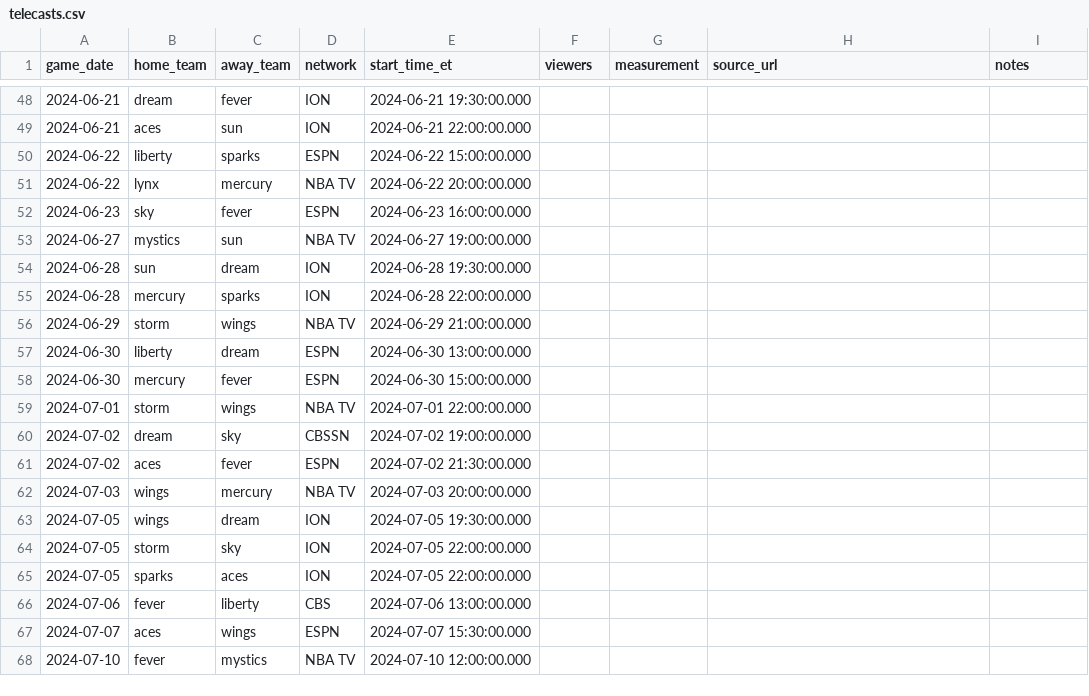
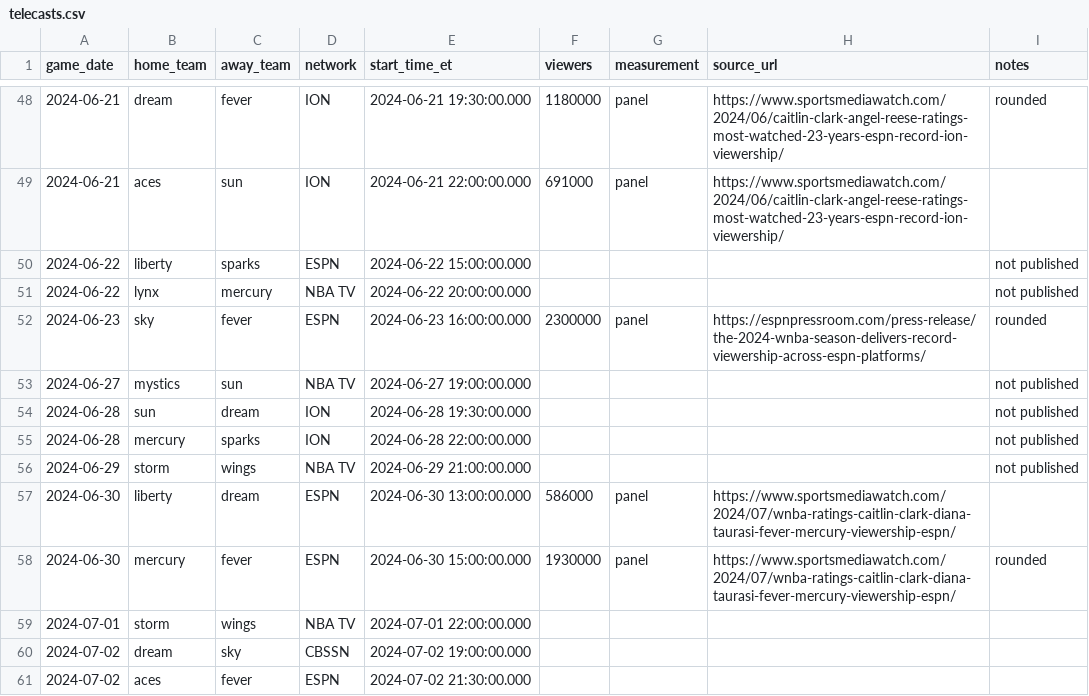
Before and after one commit to amitp13/WNBA-viewership-analysis, a CSV file: wnba_dbt/seeds/telecasts.csv, drawn as a sheet; only a part is shown, gaps mark what is left out; the shorter side is filled out with more unchanged rows; the diff covers the shown part only.

Commit message:
Fill 2024 May-June viewer numbers in telecasts.csv

```diff
--- a/wnba_dbt/seeds/telecasts.csv
+++ b/wnba_dbt/seeds/telecasts.csv
@@ -48,12 +48,12 @@ game_date,home_team,away_team,network,start_time_et,viewers,measurement,source_u
-2024-06-21,dream,fever,ION,2024-06-21 19:30:00.000,,,,
-2024-06-21,aces,sun,ION,2024-06-21 22:00:00.000,,,,
-2024-06-22,liberty,sparks,ESPN,2024-06-22 15:00:00.000,,,,
-2024-06-22,lynx,mercury,NBA TV,2024-06-22 20:00:00.000,,,,
-2024-06-23,sky,fever,ESPN,2024-06-23 16:00:00.000,,,,
-2024-06-27,mystics,sun,NBA TV,2024-06-27 19:00:00.000,,,,
-2024-06-28,sun,dream,ION,2024-06-28 19:30:00.000,,,,
-2024-06-28,mercury,sparks,ION,2024-06-28 22:00:00.000,,,,
-2024-06-29,storm,wings,NBA TV,2024-06-29 21:00:00.000,,,,
-2024-06-30,liberty,dream,ESPN,2024-06-30 13:00:00.000,,,,
-2024-06-30,mercury,fever,ESPN,2024-06-30 15:00:00.000,,,,
+2024-06-21,dream,fever,ION,2024-06-21 19:30:00.000,1180000,panel,https://www.sportsmediawatch.com/2024/06/caitlin-clark-angel-reese-ratings-most-watched-23-years-espn-record-ion-viewership/,rounded
+2024-06-21,aces,sun,ION,2024-06-21 22:00:00.000,691000,panel,https://www.sportsmediawatch.com/2024/06/caitlin-clark-angel-reese-ratings-most-watched-23-years-espn-record-ion-viewership/,
+2024-06-22,liberty,sparks,ESPN,2024-06-22 15:00:00.000,,,,not published
+2024-06-22,lynx,mercury,NBA TV,2024-06-22 20:00:00.000,,,,not published
+2024-06-23,sky,fever,ESPN,2024-06-23 16:00:00.000,2300000,panel,https://espnpressroom.com/press-release/the-2024-wnba-season-delivers-record-viewership-across-espn-platforms/,rounded
+2024-06-27,mystics,sun,NBA TV,2024-06-27 19:00:00.000,,,,not published
+2024-06-28,sun,dream,ION,2024-06-28 19:30:00.000,,,,not published
+2024-06-28,mercury,sparks,ION,2024-06-28 22:00:00.000,,,,not published
+2024-06-29,storm,wings,NBA TV,2024-06-29 21:00:00.000,,,,not published
+2024-06-30,liberty,dream,ESPN,2024-06-30 13:00:00.000,586000,panel,https://www.sportsmediawatch.com/2024/07/wnba-ratings-caitlin-clark-diana-taurasi-fever-mercury-viewership-espn/,
+2024-06-30,mercury,fever,ESPN,2024-06-30 15:00:00.000,1930000,panel,https://www.sportsmediawatch.com/2024/07/wnba-ratings-caitlin-clark-diana-taurasi-fever-mercury-viewership-espn/,rounded
 2024-07-01,storm,wings,NBA TV,2024-07-01 22:00:00.000,,,,
```
Also changed, not shown: 105 edited cells elsewhere in this file, 1 other file.
